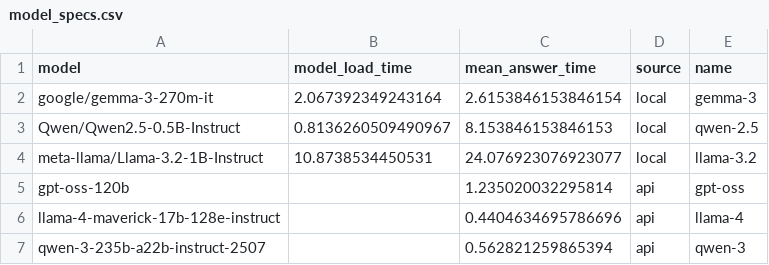
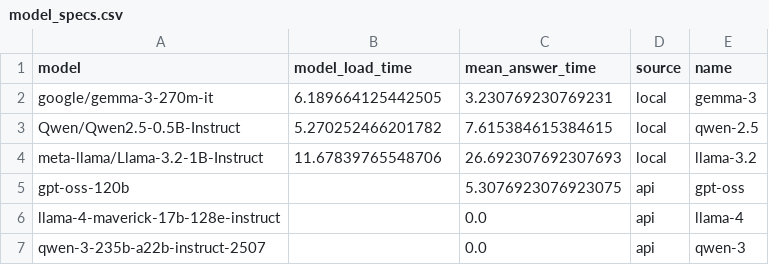
Before and after one commit to erafkin/ling4467_assignment_1, a CSV file: output/model_specs.csv, drawn as a sheet.

```diff
--- a/output/model_specs.csv
+++ b/output/model_specs.csv
@@ -1,7 +1,7 @@
 model,model_load_time,mean_answer_time,source,name
-google/gemma-3-270m-it,2.067392349243164,2.6153846153846154,local,gemma-3
-Qwen/Qwen2.5-0.5B-Instruct,0.8136260509490967,8.153846153846153,local,qwen-2.5
-meta-llama/Llama-3.2-1B-Instruct,10.8738534450531,24.076923076923077,local,llama-3.2
-gpt-oss-120b,,1.235020032295814,api,gpt-oss
-llama-4-maverick-17b-128e-instruct,,0.4404634695786696,api,llama-4
-qwen-3-235b-a22b-instruct-2507,,0.562821259865394,api,qwen-3
+google/gemma-3-270m-it,6.189664125442505,3.230769230769231,local,gemma-3
+Qwen/Qwen2.5-0.5B-Instruct,5.270252466201782,7.615384615384615,local,qwen-2.5
+meta-llama/Llama-3.2-1B-Instruct,11.67839765548706,26.692307692307693,local,llama-3.2
+gpt-oss-120b,,5.3076923076923075,api,gpt-oss
+llama-4-maverick-17b-128e-instruct,,0.0,api,llama-4
+qwen-3-235b-a22b-instruct-2507,,0.0,api,qwen-3
```
Also changed, not shown: 8 other files.
